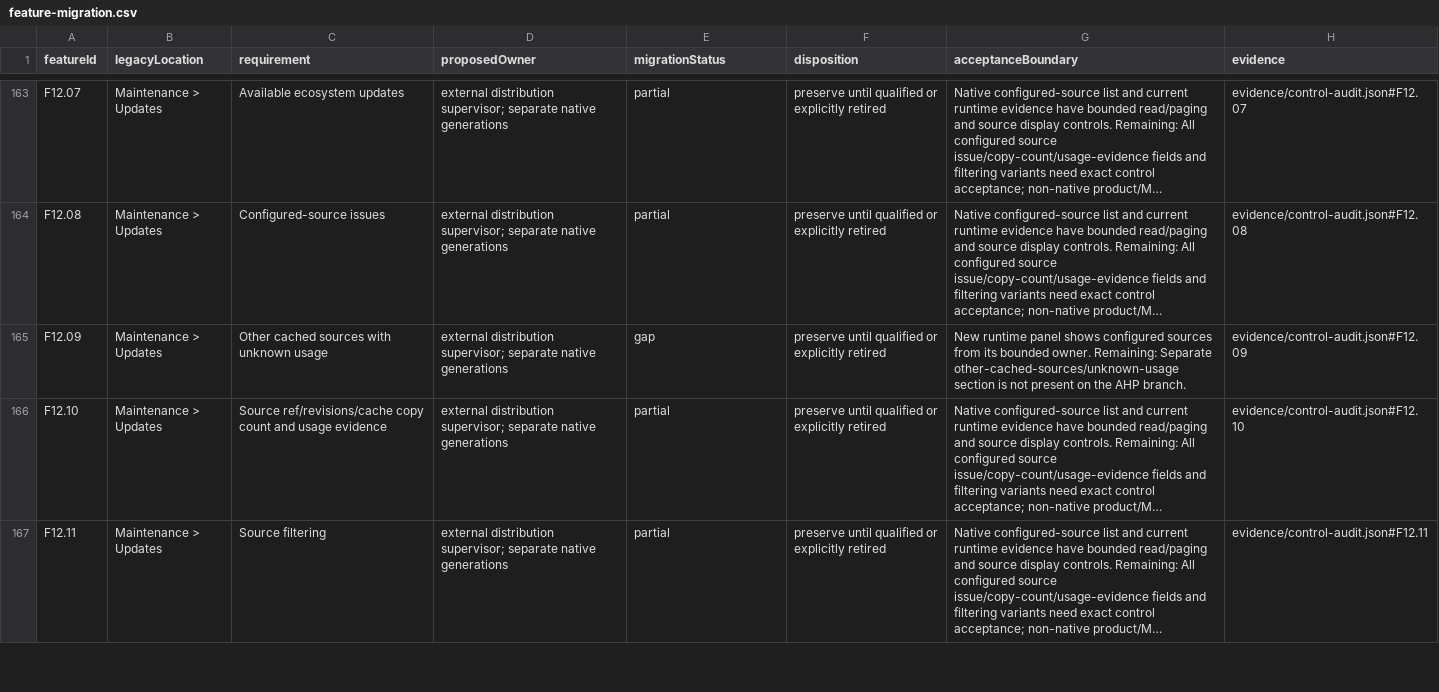
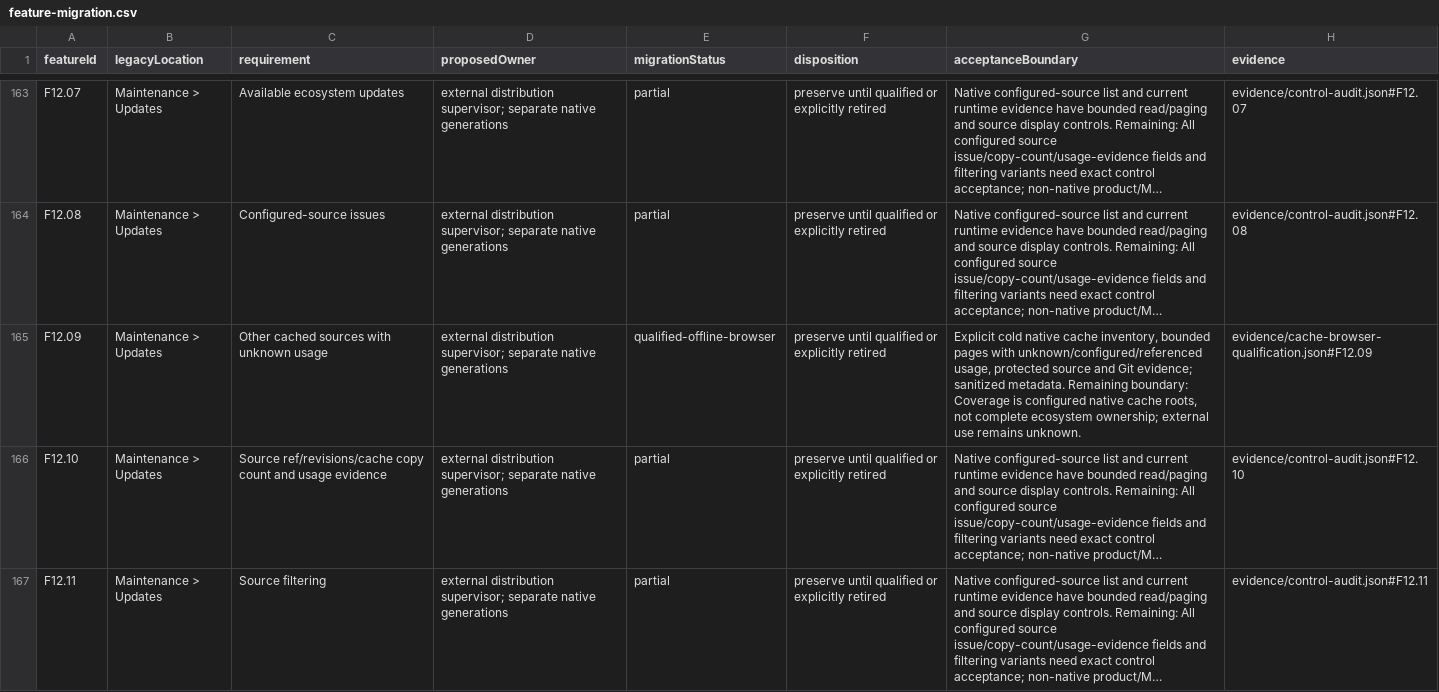
Before and after one commit to microsoft/amplifier-unified, a CSV file: docs/architecture/feature-migration.csv, drawn as a sheet; only a part is shown, gaps mark what is left out; long unchanged cells end in …; the diff covers the shown part only; the diff names each change by its address in the sheet, - before the commit and + after, or states it on an @@ line.

Commit message:
Record installed cache controls and client race qualification

```diff
--- a/docs/architecture/feature-migration.csv
+++ b/docs/architecture/feature-migration.csv
-E165 (migrationStatus): gap
+E165 (migrationStatus): qualified-offline-browser
-G165 (acceptanceBoundary): New runtime panel shows configured sources from its bounded owner. Remaining: Separate other-cached-sources/unknown-usage section is not present on the AHP branch.
+G165 (acceptanceBoundary): Explicit cold native cache inventory, bounded pages with unknown/configured/referenced usage, protected source and Git evidence; sanitized metadata. Remaining boundary: Coverage is configured native cache roots, not complete ecosystem ownership; external use remains unknown.
-H165 (evidence): evidence/control-audit.json#F12.09
+H165 (evidence): evidence/cache-browser-qualification.json#F12.09
```
Also changed, not shown: 6 edited cells elsewhere in this file, 2 other files.
